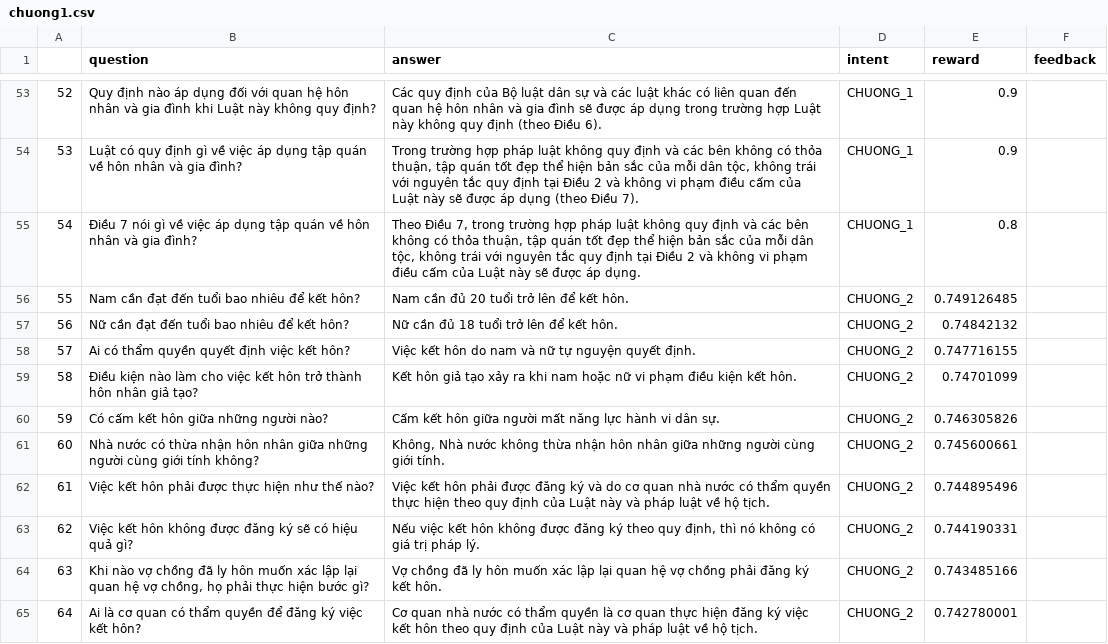
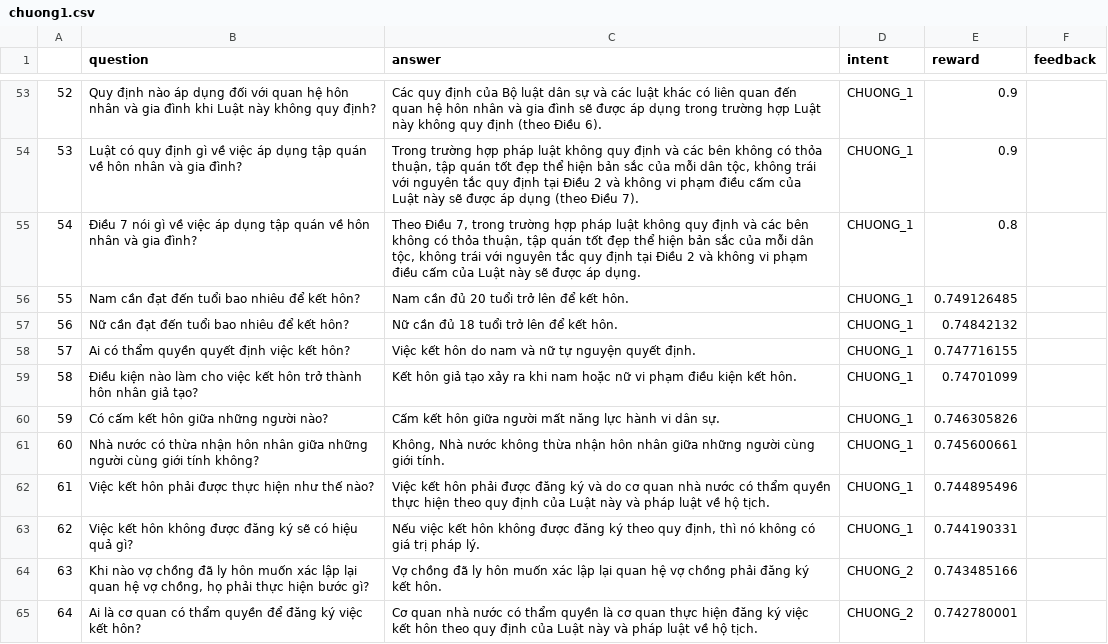
Before and after one commit to lamquochung287/QA_RL, a CSV file: TestRasaVn_bot/chuong1.csv, drawn as a sheet; only a part is shown, gaps mark what is left out.

Commit message:
Update test chapter04 with intent

```diff
--- a/TestRasaVn_bot/chuong1.csv
+++ b/TestRasaVn_bot/chuong1.csv
@@ -55,10 +55,10 @@
 54,Điều 7 nói gì về việc áp dụng tập quán về hôn nhân và gia đình?,"Theo Điều 7, trong trường hợp pháp luật không quy định và các bên không có thỏa thuận, tập quán tốt đẹp thể hiện bản sắc của mỗi dân tộc, không trái với nguyên tắc quy định tại Điều 2 và không vi phạm điều cấm của Luật này sẽ được áp dụng.",CHUONG_1,0.8,
-55,Nam cần đạt đến tuổi bao nhiêu để kết hôn?,Nam cần đủ 20 tuổi trở lên để kết hôn.,CHUONG_2,0.749126485,
-56,Nữ cần đạt đến tuổi bao nhiêu để kết hôn?,Nữ cần đủ 18 tuổi trở lên để kết hôn.,CHUONG_2,0.74842132,
-57,Ai có thẩm quyền quyết định việc kết hôn?,Việc kết hôn do nam và nữ tự nguyện quyết định.,CHUONG_2,0.747716155,
-58,Điều kiện nào làm cho việc kết hôn trở thành hôn nhân giả tạo?,Kết hôn giả tạo xảy ra khi nam hoặc nữ vi phạm điều kiện kết hôn.,CHUONG_2,0.74701099,
-59,Có cấm kết hôn giữa những người nào?,Cấm kết hôn giữa người mất năng lực hành vi dân sự.,CHUONG_2,0.746305826,
-60,Nhà nước có thừa nhận hôn nhân giữa những người cùng giới tính không?,"Không, Nhà nước không thừa nhận hôn nhân giữa những người cùng giới tính.",CHUONG_2,0.745600661,
-61,Việc kết hôn phải được thực hiện như thế nào?,Việc kết hôn phải được đăng ký và do cơ quan nhà nước có thẩm quyền thực hiện theo quy định của Luật này và pháp luật về hộ tịch.,CHUONG_2,0.744895496,
-62,Việc kết hôn không được đăng ký sẽ có hiệu quả gì?,"Nếu việc kết hôn không được đăng ký theo quy định, thì nó không có giá trị pháp lý.",CHUONG_2,0.744190331,
+55,Nam cần đạt đến tuổi bao nhiêu để kết hôn?,Nam cần đủ 20 tuổi trở lên để kết hôn.,CHUONG_1,0.749126485,
+56,Nữ cần đạt đến tuổi bao nhiêu để kết hôn?,Nữ cần đủ 18 tuổi trở lên để kết hôn.,CHUONG_1,0.74842132,
+57,Ai có thẩm quyền quyết định việc kết hôn?,Việc kết hôn do nam và nữ tự nguyện quyết định.,CHUONG_1,0.747716155,
+58,Điều kiện nào làm cho việc kết hôn trở thành hôn nhân giả tạo?,Kết hôn giả tạo xảy ra khi nam hoặc nữ vi phạm điều kiện kết hôn.,CHUONG_1,0.74701099,
+59,Có cấm kết hôn giữa những người nào?,Cấm kết hôn giữa người mất năng lực hành vi dân sự.,CHUONG_1,0.746305826,
+60,Nhà nước có thừa nhận hôn nhân giữa những người cùng giới tính không?,"Không, Nhà nước không thừa nhận hôn nhân giữa những người cùng giới tính.",CHUONG_1,0.745600661,
+61,Việc kết hôn phải được thực hiện như thế nào?,Việc kết hôn phải được đăng ký và do cơ quan nhà nước có thẩm quyền thực hiện theo quy định của Luật này và pháp luật về hộ tịch.,CHUONG_1,0.744895496,
+62,Việc kết hôn không được đăng ký sẽ có hiệu quả gì?,"Nếu việc kết hôn không được đăng ký theo quy định, thì nó không có giá trị pháp lý.",CHUONG_1,0.744190331,
 63,"Khi nào vợ chồng đã ly hôn muốn xác lập lại quan hệ vợ chồng, họ phải thực hiện bước gì?",Vợ chồng đã ly hôn muốn xác lập lại quan hệ vợ chồng phải đăng ký kết hôn.,CHUONG_2,0.743485166,
```
Also changed, not shown: 57 other files.
